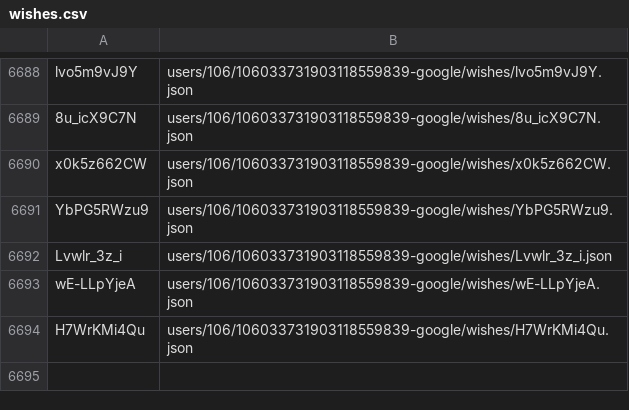
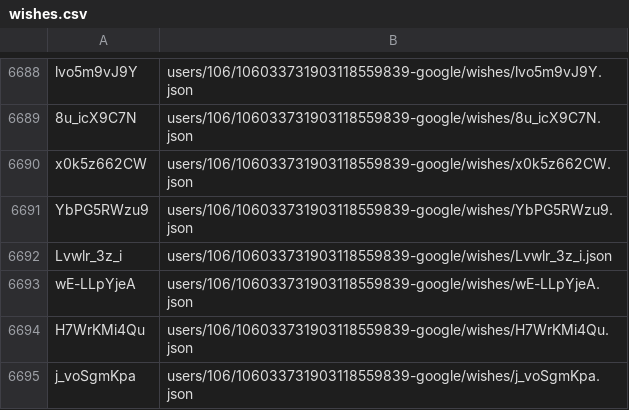
Before and after one commit to knigopis/repo2.knigopis.com, a CSV file: wishes.csv, drawn as a sheet; only a part is shown, gaps mark what is left out; the diff names each change by its address in the sheet, - before the commit and + after, or states it on an @@ line.

```diff
--- a/wishes.csv
+++ b/wishes.csv
+row 6695: j_voSgmKpa | users/106/106033731903118559839-google/wishes/j_voSgmKpa.json
```
Also changed, not shown: 2 other files.
